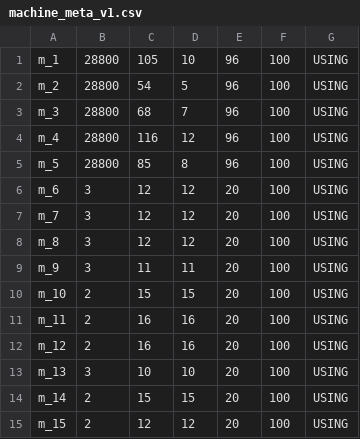
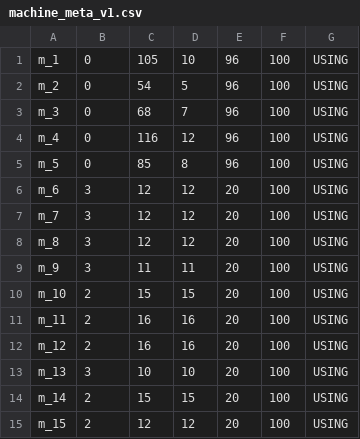
Before and after one commit to JosephSe/cluster_optimization, a CSV file: data/machine_meta_v1.csv, drawn as a sheet.

Commit message:
minor change

```diff
--- a/data/machine_meta_v1.csv
+++ b/data/machine_meta_v1.csv
@@ -1,6 +1,6 @@
-m_1,28800,105,10,96,100,USING
-m_2,28800,54,5,96,100,USING
-m_3,28800,68,7,96,100,USING
-m_4,28800,116,12,96,100,USING
-m_5,28800,85,8,96,100,USING
+m_1,0,105,10,96,100,USING
+m_2,0,54,5,96,100,USING
+m_3,0,68,7,96,100,USING
+m_4,0,116,12,96,100,USING
+m_5,0,85,8,96,100,USING
 m_6,3,12,12,20,100,USING
```
